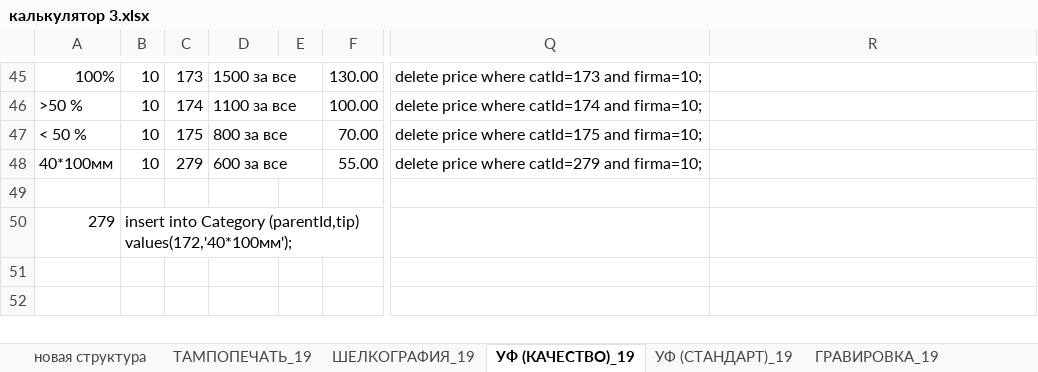
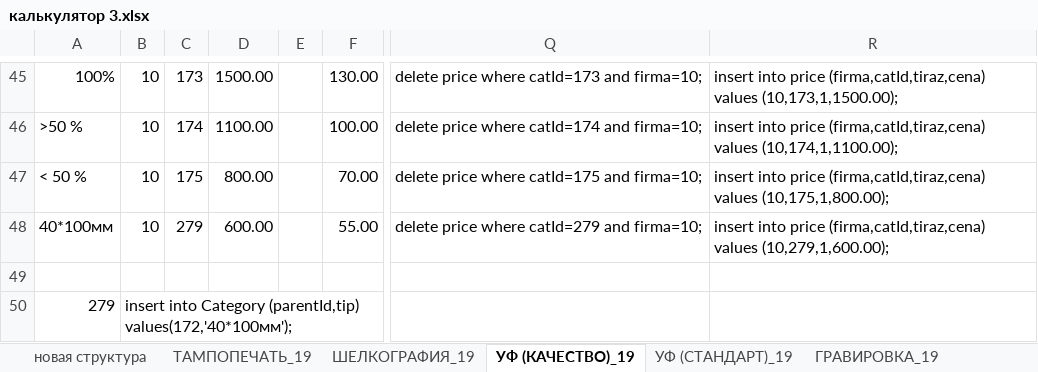
Before and after one commit to mailo14/Rossuvenir, an Excel workbook: калькулятор 5 - блокноты, деколь/калькулятор 3.xlsx, sheet УФ (КАЧЕСТВО)_19, drawn as a sheet; only a part is shown, gaps mark what is left out; values as stored, in another font and other column widths than the file's, no cell formats; removed rows and columns are numbered as before the commit, all else as after; the diff covers the shown part only; the diff names each change by its address in the sheet, - before the commit and + after, or states it on an @@ line.

```diff
--- a/калькулятор 5 - блокноты, деколь/калькулятор 3.xlsx (sheet УФ (КАЧЕСТВО)_19)
+++ b/калькулятор 5 - блокноты, деколь/калькулятор 3.xlsx (sheet УФ (КАЧЕСТВО)_19)
-D45: 1500 за все
+D45: 1500.00
-D45:E45 merged
-R45: (empty)
+R45: insert into price (firma,catId,tiraz,cena) values (10,173,1,1500.00);
-D46: 1100 за все
+D46: 1100.00
-D46:E46 merged
-R46: (empty)
+R46: insert into price (firma,catId,tiraz,cena) values (10,174,1,1100.00);
-D47: 800 за все
+D47: 800.00
-D47:E47 merged
-R47: (empty)
+R47: insert into price (firma,catId,tiraz,cena) values (10,175,1,800.00);
-D48: 600 за все
+D48: 600.00
-D48:E48 merged
-R48: (empty)
+R48: insert into price (firma,catId,tiraz,cena) values (10,279,1,600.00);
```
Also changed, not shown: 4 added rows, 4 removed rows, 101 edited cells and merged cells elsewhere in this sheet, sheet УФ (СТАНДАРТ)_19, sheet ДЕКОЛЬ_19, cell formats, formulas that keep their value, charts or pictures, 26 other files.
